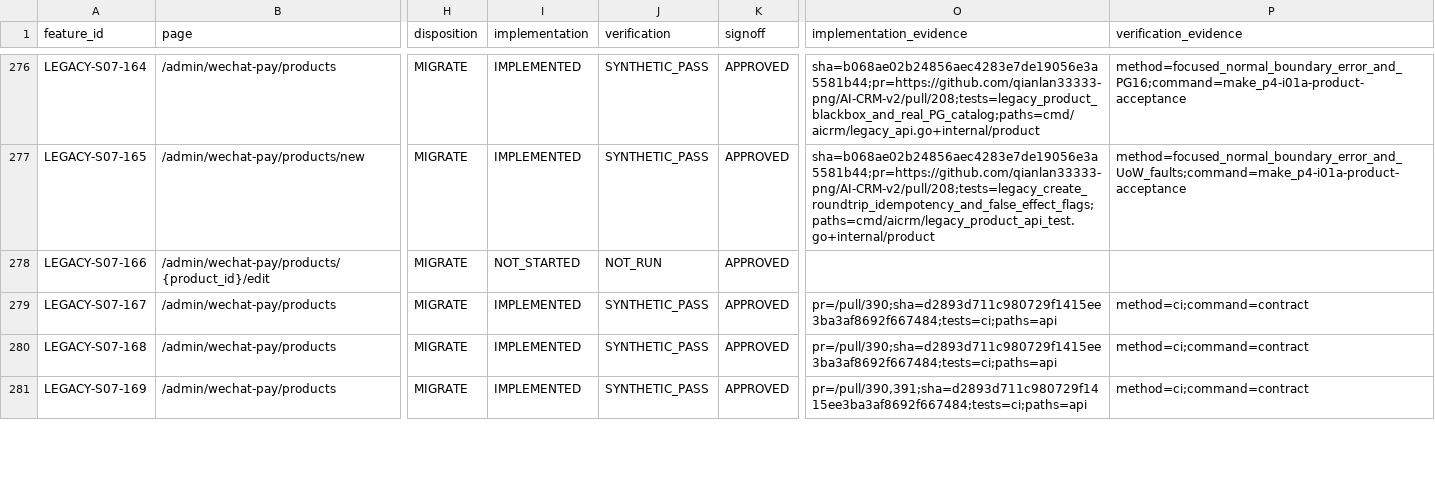
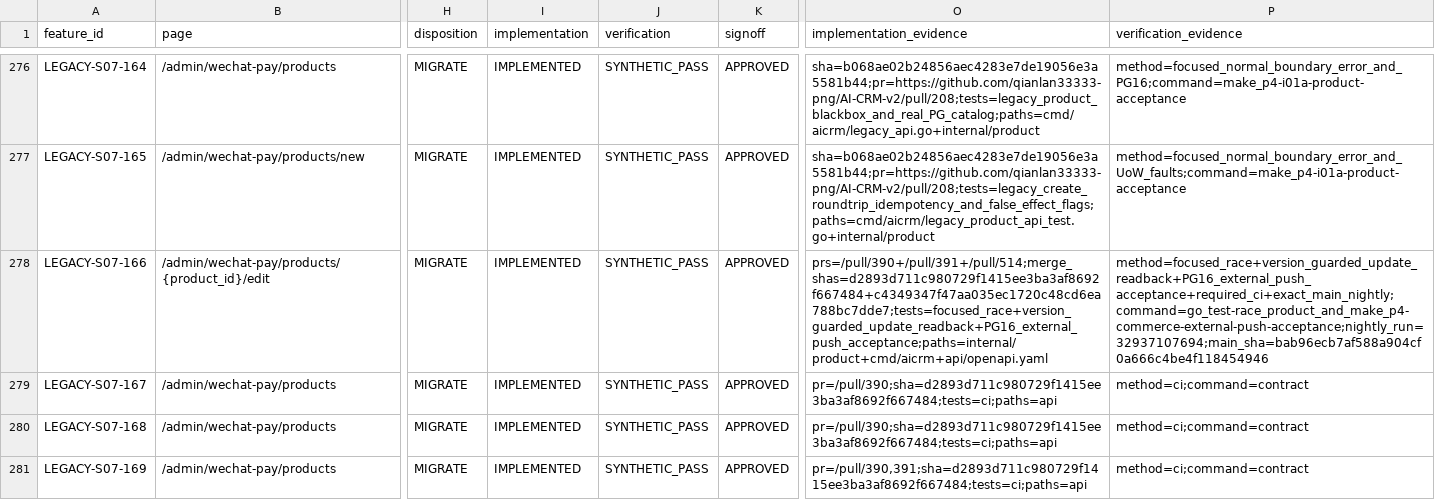
Before and after one commit to qianlan33333-png/AI-CRM-v2, a CSV file: docs/feature-matrix.csv, drawn as a sheet; only a part is shown, gaps mark what is left out; the diff covers the shown part only; the diff names each change by its address in the sheet, - before the commit and + after, or states it on an @@ line.

```diff
--- a/docs/feature-matrix.csv
+++ b/docs/feature-matrix.csv
-I278 (implementation): NOT_STARTED
+I278 (implementation): IMPLEMENTED
-J278 (verification): NOT_RUN
+J278 (verification): SYNTHETIC_PASS
-O278 (implementation_evidence): (empty)
+O278 (implementation_evidence): prs=/pull/390+/pull/391+/pull/514;merge_shas=d2893d711c980729f1415ee3ba3af8692f667484+c4349347f47aa035ec1720c48cd6ea788bc7dde7;tests=focused_race+version_guarded_update_readback+PG16_external_push_acceptance;paths=internal/product+cmd/aicrm+api/openapi.yaml
-P278 (verification_evidence): (empty)
+P278 (verification_evidence): method=focused_race+version_guarded_update_readback+PG16_external_push_acceptance+required_ci+exact_main_nightly;command=go_test-race_product_and_make_p4-commerce-external-push-acceptance;nightly_run=32937107694;main_sha=bab96ecb7af588a904cf0a666c4be4f118454946
```
Also changed, not shown: 28 edited cells elsewhere in this file, 1 other file.
